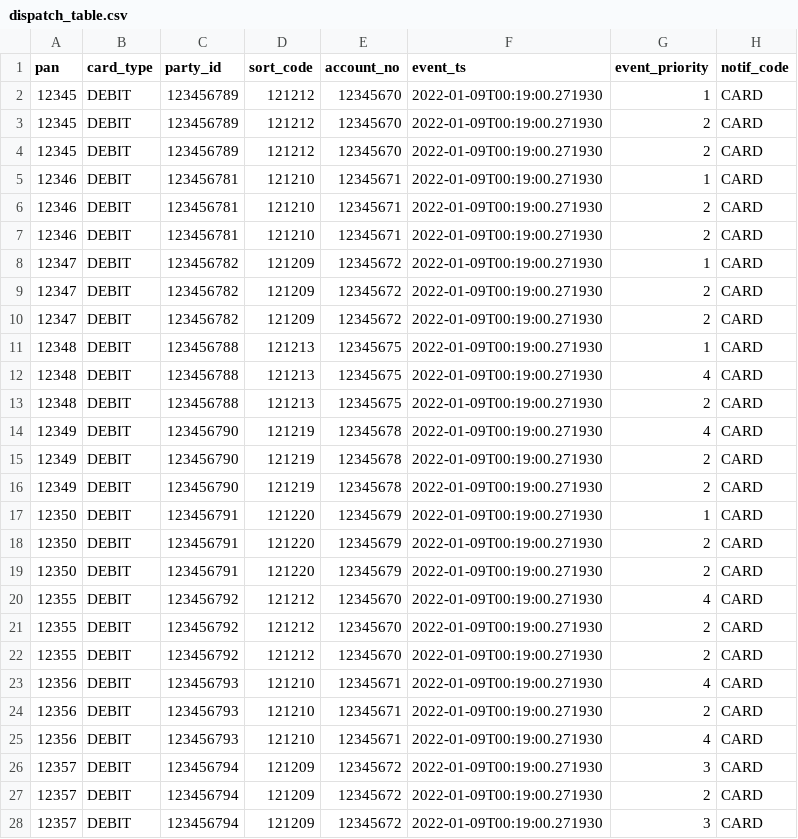
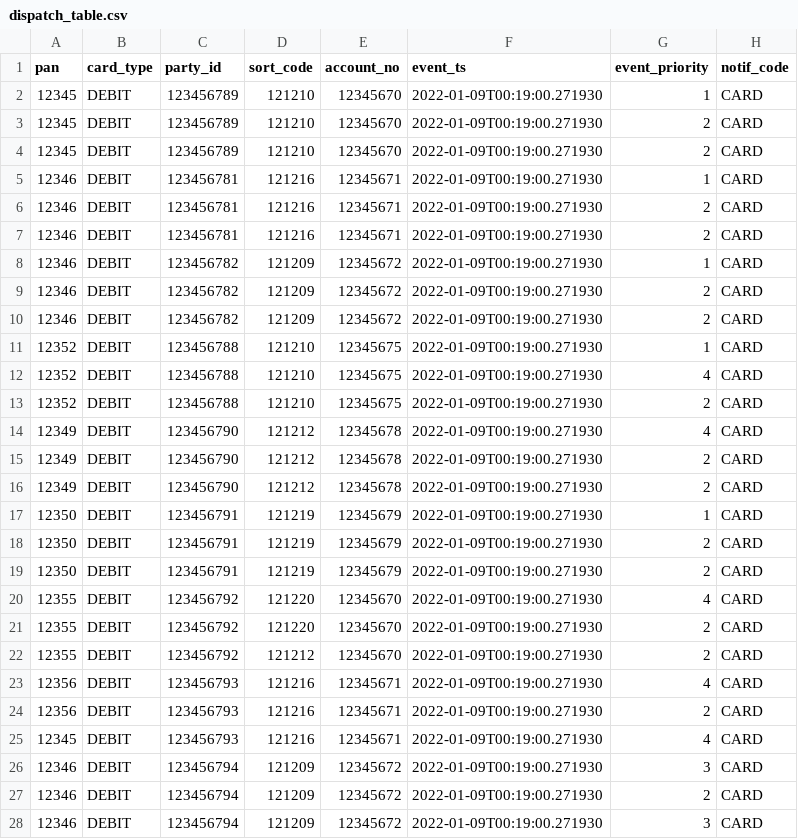
Before and after one commit to RoshanBhadange/DebitCardActivation, a CSV file: src/main/resources/data/dispatch_table.csv, drawn as a sheet; only a part is shown; the diff covers the shown part only; the diff names each change by its address in the sheet, - before the commit and + after, or states it on an @@ line.

```diff
--- a/src/main/resources/data/dispatch_table.csv
+++ b/src/main/resources/data/dispatch_table.csv
-D2:D4 (sort_code): 121212
+D2:D4 (sort_code): 121210
-D5:D7 (sort_code): 121210
+D5:D7 (sort_code): 121216
-A8:A10 (pan): 12347
+A8:A10 (pan): 12346
-A11:A13 (pan): 12348
+A11:A13 (pan): 12352
-D11:D13 (sort_code): 121213
+D11:D13 (sort_code): 121210
-D14:D16 (sort_code): 121219
+D14:D16 (sort_code): 121212
-D17:D19 (sort_code): 121220
+D17:D19 (sort_code): 121219
-D20:D21 (sort_code): 121212
+D20:D21 (sort_code): 121220
-D23:D25 (sort_code): 121210
+D23:D25 (sort_code): 121216
-A25 (pan): 12356
+A25 (pan): 12345
-A26:A28 (pan): 12357
+A26:A28 (pan): 12346
```
Also changed, not shown: 14 edited cells elsewhere in this file, src/main/resources/data/transactions_table.csv, 5 other files.
